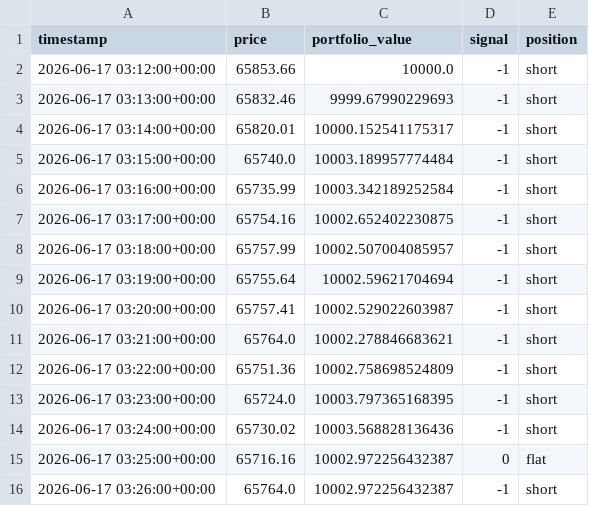
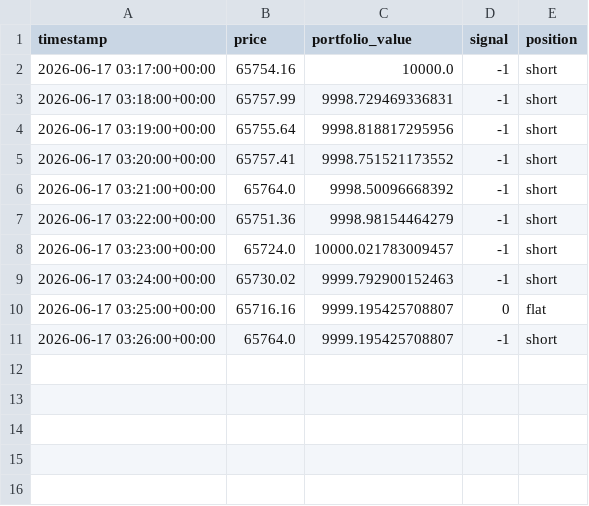
Before and after one commit to AegisFintech/AIQuant, a CSV file: logs/paper_trading/equity_curve.csv, drawn as a sheet.

```diff
--- a/logs/paper_trading/equity_curve.csv
+++ b/logs/paper_trading/equity_curve.csv
@@ -1,16 +1,11 @@
 timestamp,price,portfolio_value,signal,position
-2026-06-17 03:12:00+00:00,65853.66,10000.0,-1,short
-2026-06-17 03:13:00+00:00,65832.46,9999.67990229693,-1,short
-2026-06-17 03:14:00+00:00,65820.01,10000.152541175317,-1,short
-2026-06-17 03:15:00+00:00,65740.0,10003.189957774484,-1,short
-2026-06-17 03:16:00+00:00,65735.99,10003.342189252584,-1,short
-2026-06-17 03:17:00+00:00,65754.16,10002.652402230875,-1,short
-2026-06-17 03:18:00+00:00,65757.99,10002.507004085957,-1,short
-2026-06-17 03:19:00+00:00,65755.64,10002.59621704694,-1,short
-2026-06-17 03:20:00+00:00,65757.41,10002.529022603987,-1,short
-2026-06-17 03:21:00+00:00,65764.0,10002.278846683621,-1,short
-2026-06-17 03:22:00+00:00,65751.36,10002.758698524809,-1,short
-2026-06-17 03:23:00+00:00,65724.0,10003.797365168395,-1,short
-2026-06-17 03:24:00+00:00,65730.02,10003.568828136436,-1,short
-2026-06-17 03:25:00+00:00,65716.16,10002.972256432387,0,flat
-2026-06-17 03:26:00+00:00,65764.0,10002.972256432387,-1,short
+2026-06-17 03:17:00+00:00,65754.16,10000.0,-1,short
+2026-06-17 03:18:00+00:00,65757.99,9998.729469336831,-1,short
+2026-06-17 03:19:00+00:00,65755.64,9998.818817295956,-1,short
+2026-06-17 03:20:00+00:00,65757.41,9998.751521173552,-1,short
+2026-06-17 03:21:00+00:00,65764.0,9998.50096668392,-1,short
+2026-06-17 03:22:00+00:00,65751.36,9998.98154464279,-1,short
+2026-06-17 03:23:00+00:00,65724.0,10000.021783009457,-1,short
+2026-06-17 03:24:00+00:00,65730.02,9999.792900152463,-1,short
+2026-06-17 03:25:00+00:00,65716.16,9999.195425708807,0,flat
+2026-06-17 03:26:00+00:00,65764.0,9999.195425708807,-1,short
```
Also changed, not shown: logs/paper_trading/paper_trades.csv, 11 other files.
